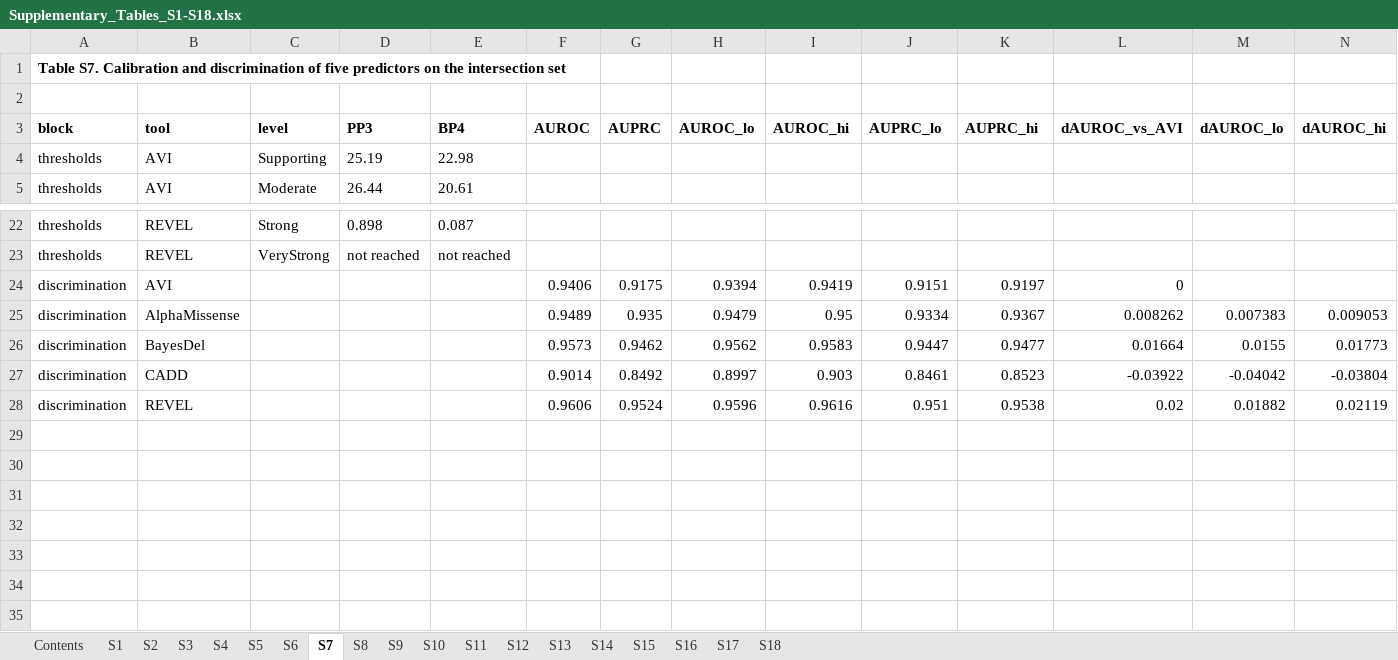
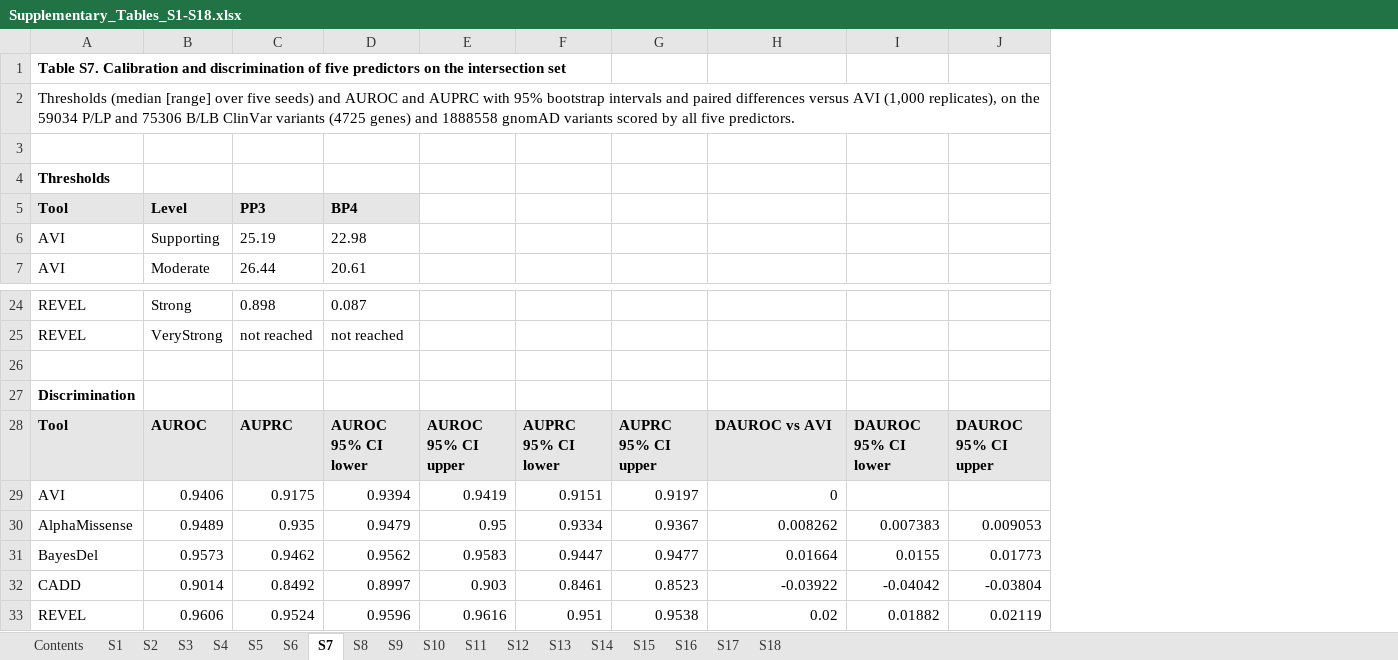
Before and after one commit to JPMirandaM/cadd-alphagenome-acmg-calibration, an Excel workbook: figures/Supplementary_Tables_S1-S18.xlsx, sheet S7, drawn as a sheet; only a part is shown, gaps mark what is left out; values as stored, in another font and other column widths than the file's, no borders; removed rows and columns are numbered as before the commit, all else as after; rows hold the shown columns only; the diff names each change by its address in the sheet, - before the commit and + after, or states it on an @@ line.

Commit message:
Supplementary workbook: one sub-table per block, readable headers, no empty columns

```diff
--- a/figures/Supplementary_Tables_S1-S18.xlsx (sheet S7)
+++ b/figures/Supplementary_Tables_S1-S18.xlsx (sheet S7)
-column A, row 1: Table S7. Calibration and discrimination of five predictors on the intersection set; rows 4-5: thresholds | thresholds; rows 22-28: thresholds | thresholds | discrimination | discrimination | discrimination | discrimination | discrimination
-column F, rows 24-28: 0.9406 | 0.9489 | 0.9573 | 0.9014 | 0.9606
-column G, rows 24-28: 0.9175 | 0.935 | 0.9462 | 0.8492 | 0.9524
-column H, rows 24-28: 0.9394 | 0.9479 | 0.9562 | 0.8997 | 0.9596
+row 1: Table S7. Calibration and discrimination of five predictors on the intersection set
+row 2: Thresholds (median [range] over five seeds) and AUROC and AUPRC with 95% bootstrap intervals and paired differences versus AVI (1,000 replicates), on the 59034 P/LP and 75306 B/LB ClinVar variants (4725 genes) and 1888558 gnomAD variants scored by all five predictors.
-A4: (empty)
+A4: Thresholds
-row 3: block | tool | level | PP3 | BP4 | AUROC | AUPRC | AUROC_lo | AUROC_hi | AUPRC_lo | AUPRC_hi | dAUROC_vs_AVI | dAUROC_lo | dAUROC_hi
+row 5: Tool | Level | PP3 | BP4
+row 26: (empty)
+row 27: Discrimination
+row 28: Tool | AUROC | AUPRC | AUROC 95% CI lower | AUROC 95% CI upper | AUPRC 95% CI lower | AUPRC 95% CI upper | DAUROC vs AVI | DAUROC 95% CI lower | DAUROC 95% CI upper
-B29: (empty)
+B29: 0.9406
-C29: (empty)
+C29: 0.9175
-D29: (empty)
+D29: 0.9394
-B30: (empty)
+B30: 0.9489
-C30: (empty)
+C30: 0.935
-D30: (empty)
+D30: 0.9479
-B31: (empty)
+B31: 0.9573
-C31: (empty)
+C31: 0.9462
-D31: (empty)
+D31: 0.9562
-B32: (empty)
+B32: 0.9014
-C32: (empty)
+C32: 0.8492
-D32: (empty)
+D32: 0.8997
-B33: (empty)
+B33: 0.9606
-C33: (empty)
+C33: 0.9524
-D33: (empty)
+D33: 0.9596
```
Also changed, not shown: sheet S9, sheet S13, sheet S17, sheet S5, sheet S12, sheet S10, 11 more sheets, 15 other files.
